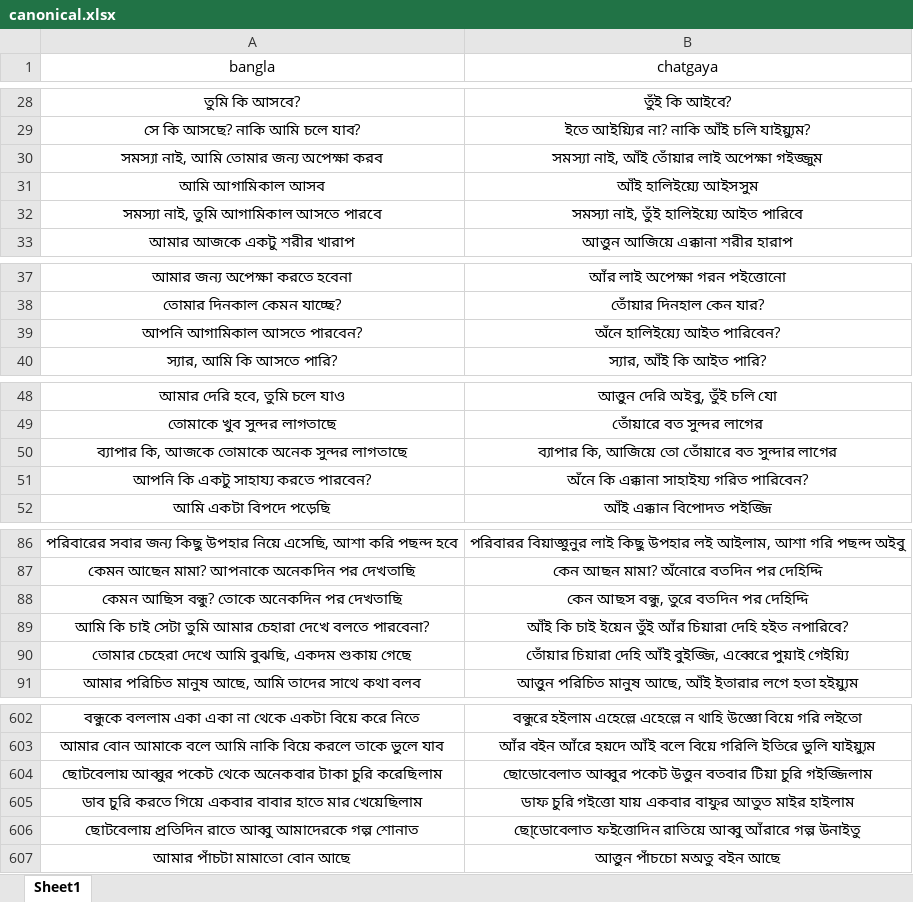
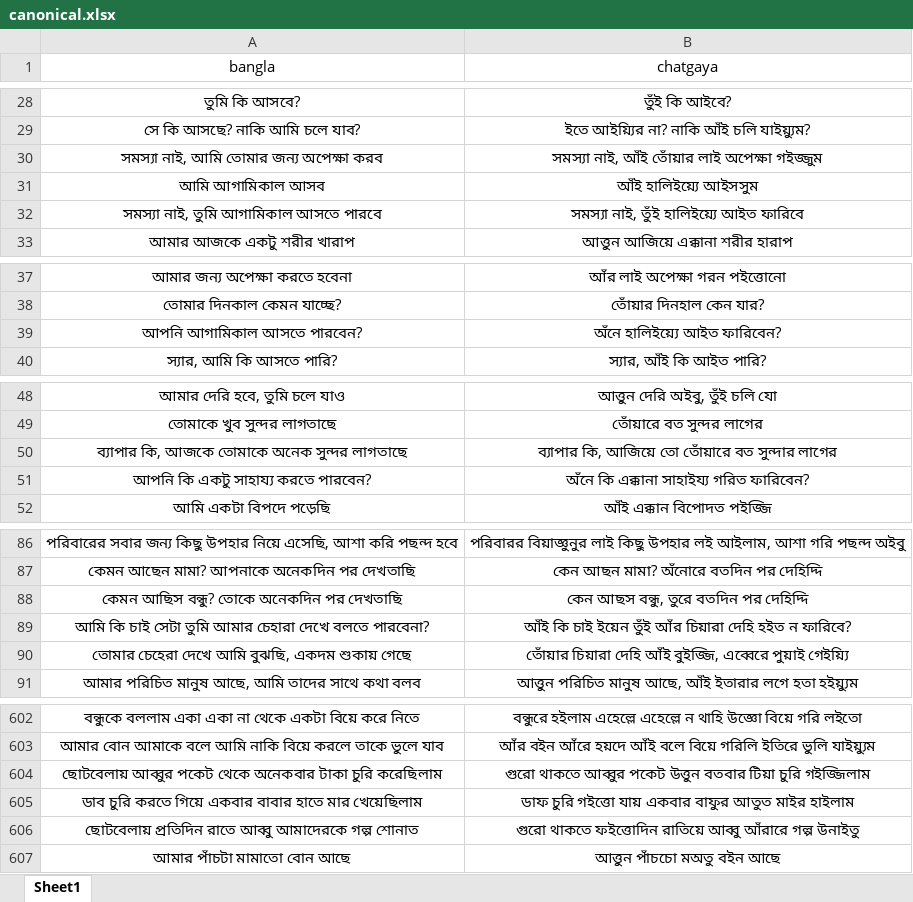
Before and after one commit to Mostafa-Moin26/chatgaya-bangla-nmt, an Excel workbook: data/canonical.xlsx, sheet Sheet1, drawn as a sheet; only a part is shown, gaps mark what is left out; values as stored, in another font and other column widths than the file's, no borders; the diff covers the shown part only; the diff names each change by its address in the sheet, - before the commit and + after, or states it on an @@ line.

```diff
--- a/data/canonical.xlsx (sheet Sheet1)
+++ b/data/canonical.xlsx (sheet Sheet1)
-B32 (chatgaya): সমস্যা নাই, তুঁই হালিইয়্যে আইত পারিবে
+B32 (chatgaya): সমস্যা নাই, তুঁই হালিইয়্যে আইত ফারিবে
-B39 (chatgaya): অঁনে হালিইয়্যে আইত পারিবেন?
+B39 (chatgaya): অঁনে হালিইয়্যে আইত ফারিবেন?
-B51 (chatgaya): অঁনে কি এক্কানা সাহাইয্য গরিত পারিবেন?
+B51 (chatgaya): অঁনে কি এক্কানা সাহাইয্য গরিত ফারিবেন?
-B89 (chatgaya): …দেহি হইত নপারিবে?
+B89 (chatgaya): …দেহি হইত ন ফারিবে?
-B604 (chatgaya): ছোডোবেলাত আব্বুর পকেট…
+B604 (chatgaya): গুরো থাকতে আব্বুর পকেট…
-B606 (chatgaya): ছো্ডোবেলাত ফইত্তোদিন রাতিয়ে…
+B606 (chatgaya): গুরো থাকতে ফইত্তোদিন রাতিয়ে…
```
Also changed, not shown: 32 added rows elsewhere in this sheet, data/lexicon.xlsx, 1 other file.
